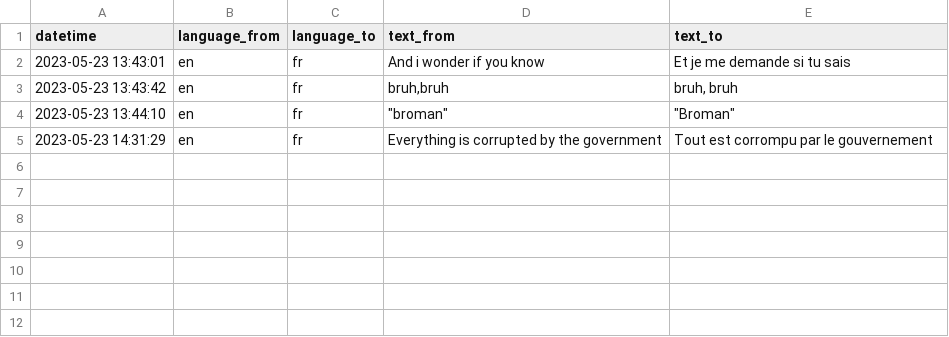
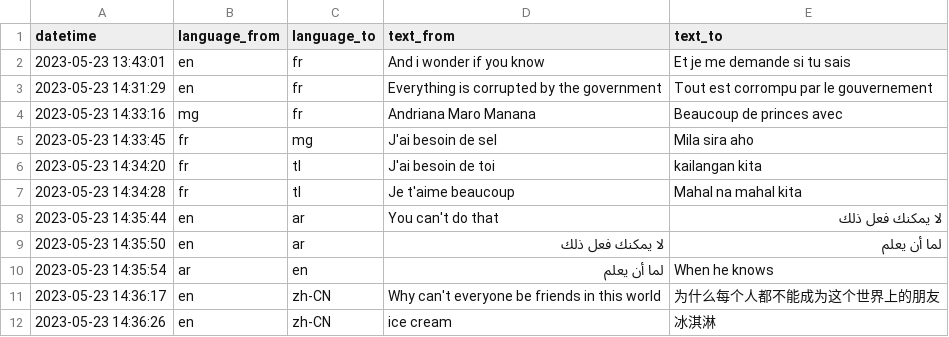
Before and after one commit to hugo-andriamaromanana/Lingua-Franca, a CSV file: settings/history/history.csv, drawn as a sheet.

```diff
--- a/settings/history/history.csv
+++ b/settings/history/history.csv
@@ -2,4 +2,11 @@ datetime,language_from,language_to,text_from,text_to
 2023-05-23 13:43:01,en,fr,And i wonder if you know,Et je me demande si tu sais
-2023-05-23 13:43:42,en,fr,"bruh,bruh","bruh, bruh"
-2023-05-23 13:44:10,en,fr,"""broman""","""Broman"""
 2023-05-23 14:31:29,en,fr,Everything is corrupted by the government,Tout est corrompu par le gouvernement
+2023-05-23 14:33:16,mg,fr,Andriana Maro Manana,Beaucoup de princes avec
+2023-05-23 14:33:45,fr,mg,J'ai besoin de sel,Mila sira aho
+2023-05-23 14:34:20,fr,tl,J'ai besoin de toi ,kailangan kita
+2023-05-23 14:34:28,fr,tl,Je t'aime beaucoup,Mahal na mahal kita
+2023-05-23 14:35:44,en,ar,You can't do that,لا يمكنك فعل ذلك
+2023-05-23 14:35:50,en,ar,لا يمكنك فعل ذلك,لما أن يعلم
+2023-05-23 14:35:54,ar,en,لما أن يعلم,When he knows
+2023-05-23 14:36:17,en,zh-CN,Why can't everyone be friends in this world,为什么每个人都不能成为这个世界上的朋友
+2023-05-23 14:36:26,en,zh-CN,ice cream,冰淇淋
```
Also changed, not shown: 6 other files.
